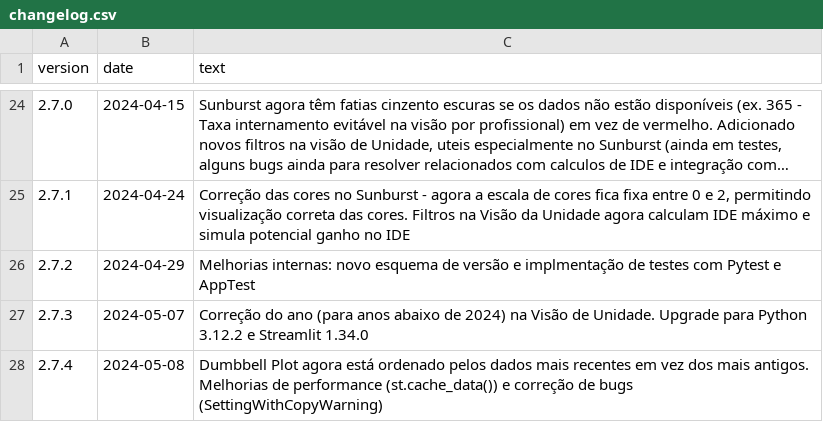
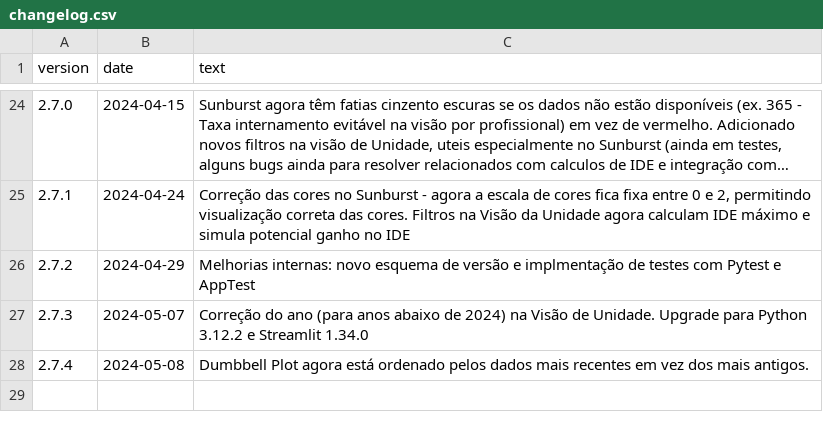
Before and after one commit to DiogoCarapito/mgfhub, a CSV file: content/changelog.csv, drawn as a sheet; only a part is shown, gaps mark what is left out; long unchanged cells end in ….

Commit message:
changelog

```diff
--- a/content/changelog.csv
+++ b/content/changelog.csv
@@ -27,2 +27,2 @@ version,date,text
 2.7.3,2024-05-07,"Correção do ano (para anos abaixo de 2024) na Visão de Unidade. Upgrade para Python 3.12.2 e Streamlit 1.34.0"
-2.7.4,2024-05-08,"Dumbbell Plot agora está ordenado pelos dados mais recentes em vez dos mais antigos. Melhorias de performance (st.cache_data()) e correção de bugs (SettingWithCopyWarning)"
+2.7.4,2024-05-08,"Dumbbell Plot agora está ordenado pelos dados mais recentes em vez dos mais antigos."
```
